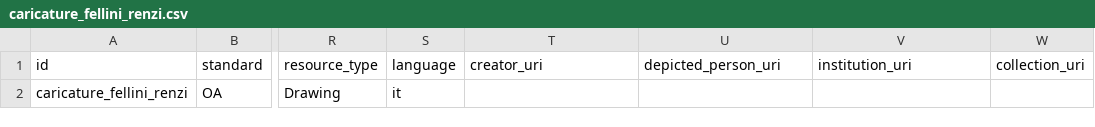
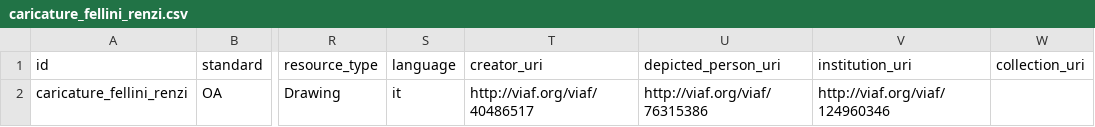
Before and after one commit to CineFiles25/TheRevolussionOfRenzoRenzi, a CSV file: csv/caricature_fellini_renzi.csv, drawn as a sheet; only a part is shown, gaps mark what is left out; the diff names each change by its address in the sheet, - before the commit and + after, or states it on an @@ line.

Commit message:
Update caricature_fellini_renzi.csv

```diff
--- a/csv/caricature_fellini_renzi.csv
+++ b/csv/caricature_fellini_renzi.csv
-T2 (creator_uri): (empty)
+T2 (creator_uri): http://viaf.org/viaf/40486517
-U2 (depicted_person_uri): (empty)
+U2 (depicted_person_uri): http://viaf.org/viaf/76315386
-V2 (institution_uri): (empty)
+V2 (institution_uri): http://viaf.org/viaf/124960346
```
